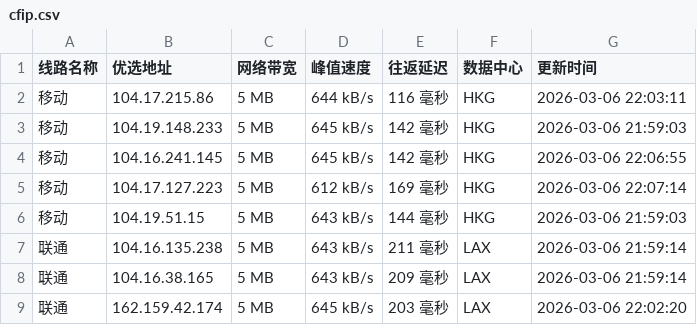
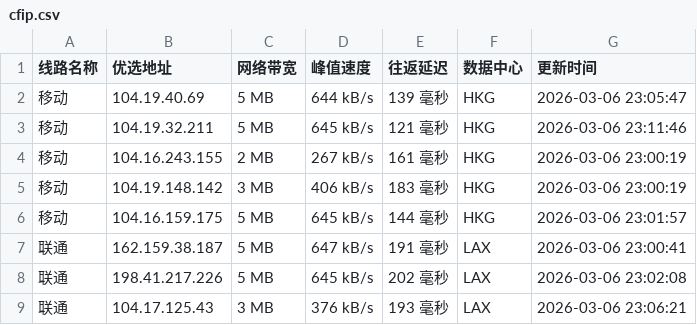
Before and after one commit to mading789/cfipv4db, a CSV file: cfip.csv, drawn as a sheet; only a part is shown; the diff covers the shown part only.

```diff
--- a/cfip.csv
+++ b/cfip.csv
@@ -1,9 +1,9 @@
 线路名称,优选地址,网络带宽,峰值速度,往返延迟,数据中心,更新时间
-移动,104.17.215.86,5 MB,644 kB/s,116 毫秒,HKG,2026-03-06 22:03:11
-移动,104.19.148.233,5 MB,645 kB/s,142 毫秒,HKG,2026-03-06 21:59:03
-移动,104.16.241.145,5 MB,645 kB/s,142 毫秒,HKG,2026-03-06 22:06:55
-移动,104.17.127.223,5 MB,612 kB/s,169 毫秒,HKG,2026-03-06 22:07:14
-移动,104.19.51.15,5 MB,643 kB/s,144 毫秒,HKG,2026-03-06 21:59:03
-联通,104.16.135.238,5 MB,643 kB/s,211 毫秒,LAX,2026-03-06 21:59:14
-联通,104.16.38.165,5 MB,643 kB/s,209 毫秒,LAX,2026-03-06 21:59:14
-联通,162.159.42.174,5 MB,645 kB/s,203 毫秒,LAX,2026-03-06 22:02:20
+移动,104.19.40.69,5 MB,644 kB/s,139 毫秒,HKG,2026-03-06 23:05:47
+移动,104.19.32.211,5 MB,645 kB/s,121 毫秒,HKG,2026-03-06 23:11:46
+移动,104.16.243.155,2 MB,267 kB/s,161 毫秒,HKG,2026-03-06 23:00:19
+移动,104.19.148.142,3 MB,406 kB/s,183 毫秒,HKG,2026-03-06 23:00:19
+移动,104.16.159.175,5 MB,645 kB/s,144 毫秒,HKG,2026-03-06 23:01:57
+联通,162.159.38.187,5 MB,647 kB/s,191 毫秒,LAX,2026-03-06 23:00:41
+联通,198.41.217.226,5 MB,645 kB/s,202 毫秒,LAX,2026-03-06 23:02:08
+联通,104.17.125.43,3 MB,376 kB/s,193 毫秒,LAX,2026-03-06 23:06:21
```
Also changed, not shown: 27 edited cells elsewhere in this file, 1 other file.
